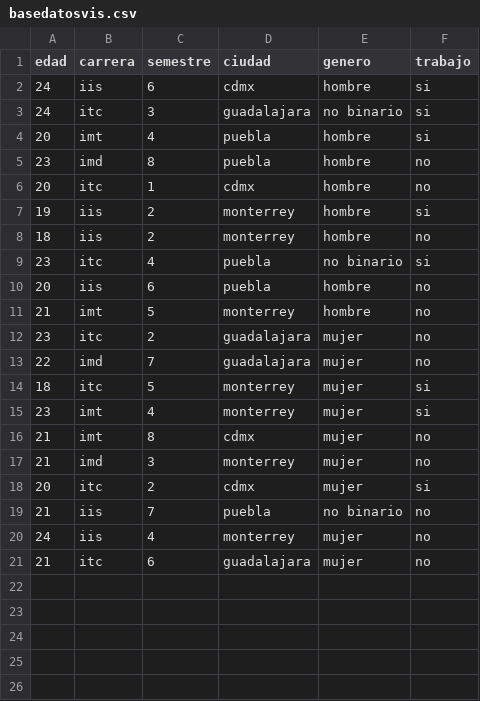
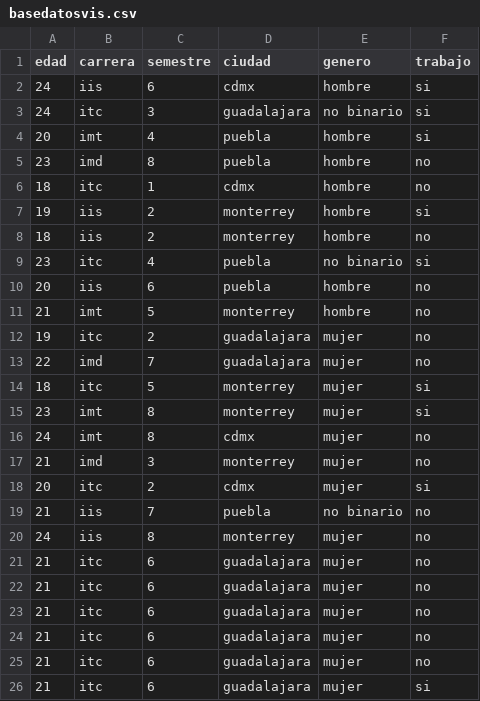
Before and after one commit to shaniaclg/basedatos, a CSV file: basedatosvis.csv, drawn as a sheet.

Commit message:
Update basedatosvis.csv

```diff
--- a/basedatosvis.csv
+++ b/basedatosvis.csv
@@ -5,3 +5,3 @@ edad,carrera,semestre,ciudad,genero,trabajo
 23,imd,8,puebla,hombre,no
-20,itc,1,cdmx,hombre,no
+18,itc,1,cdmx,hombre,no
 19,iis,2,monterrey,hombre,si
@@ -11,7 +11,7 @@ edad,carrera,semestre,ciudad,genero,trabajo
 21,imt,5,monterrey,hombre,no
-23,itc,2,guadalajara,mujer,no
+19,itc,2,guadalajara,mujer,no
 22,imd,7,guadalajara,mujer,no
 18,itc,5,monterrey,mujer,si
-23,imt,4,monterrey,mujer,si
-21,imt,8,cdmx,mujer,no
+23,imt,8,monterrey,mujer,si
+24,imt,8,cdmx,mujer,no
 21,imd,3,monterrey,mujer,no
@@ -19,3 +19,8 @@ edad,carrera,semestre,ciudad,genero,trabajo
 21,iis,7,puebla,no binario,no
-24,iis,4,monterrey,mujer,no
+24,iis,8,monterrey,mujer,no
 21,itc,6,guadalajara,mujer,no
+21,itc,6,guadalajara,mujer,no
+21,itc,6,guadalajara,mujer,no
+21,itc,6,guadalajara,mujer,no
+21,itc,6,guadalajara,mujer,no
+21,itc,6,guadalajara,mujer,si
```
